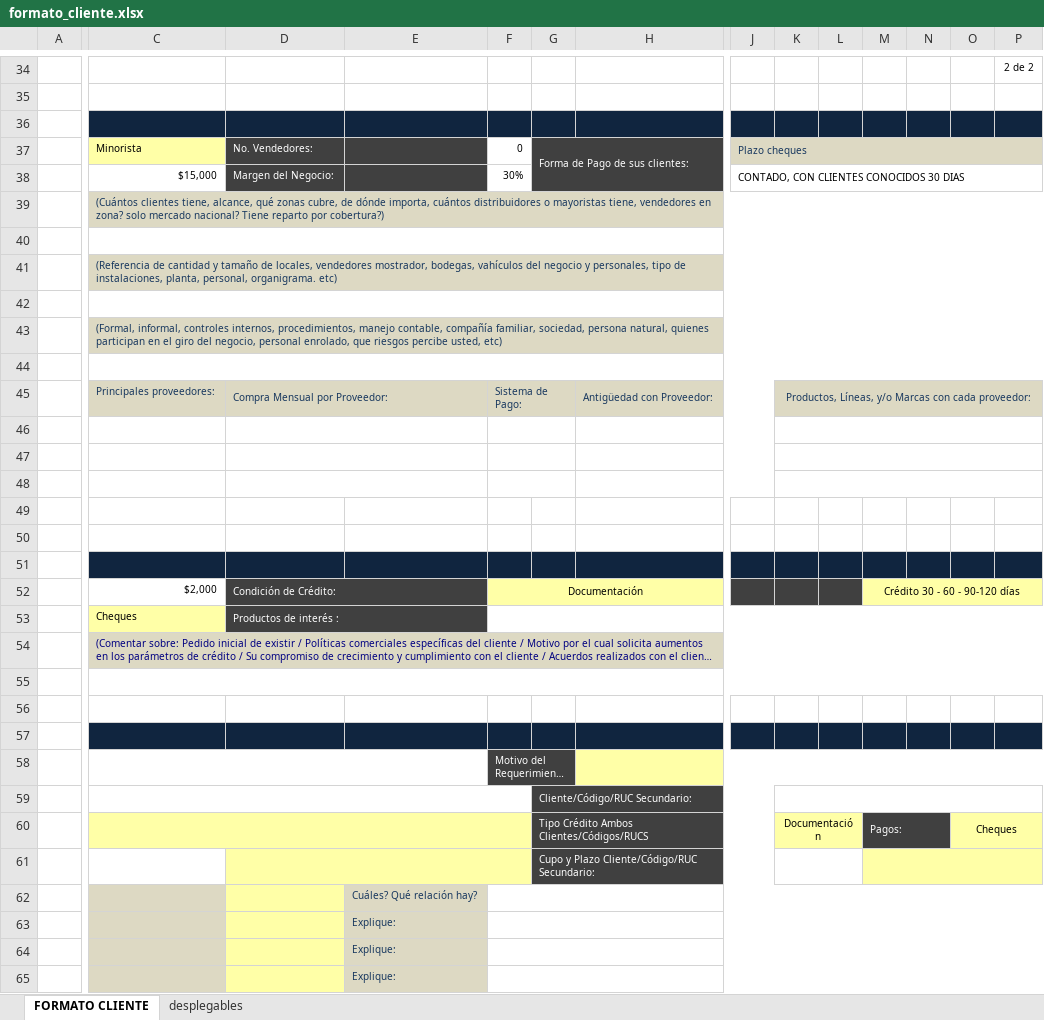
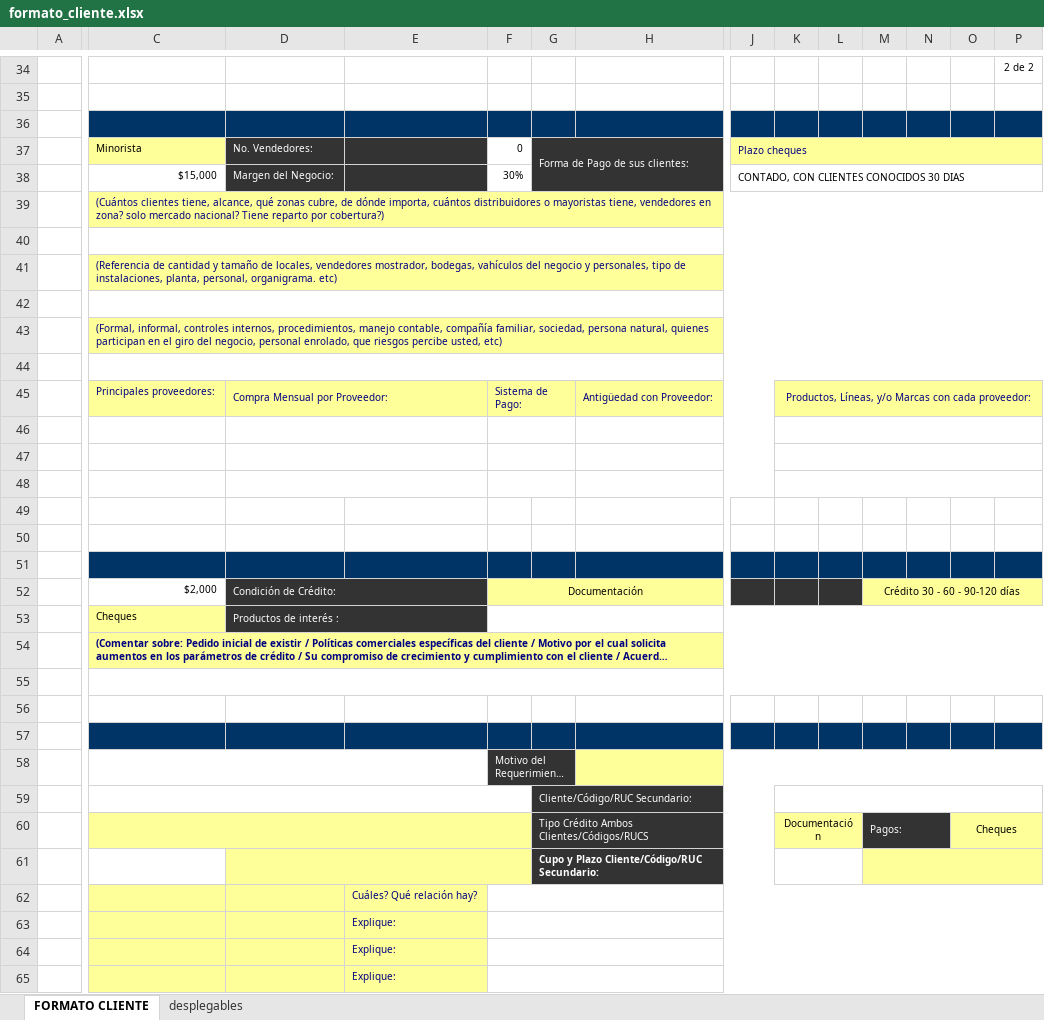
Before and after one commit to diegobarcoello-maker/zona-austro-soyoda, an Excel workbook: assets/formato_cliente.xlsx, sheet FORMATO CLIENTE, drawn as a sheet; only a part is shown, gaps mark what is left out; long unchanged cells end in …; values as stored, in another font and other column widths than the file's, no borders; charts and pictures not drawn; the diff covers the shown part only; the diff names each change by its address in the sheet, - before the commit and + after, or states it on an @@ line.

Commit message:
fix: template XLSX Python-repacked (fflate compatible, styles correctos s=15)

```diff
--- a/assets/formato_cliente.xlsx (sheet FORMATO CLIENTE)
+++ b/assets/formato_cliente.xlsx (sheet FORMATO CLIENTE)
-C36:P36 fill: #10253F
+C36:P36 fill: #003366
-J37:P37 fill: #DDD9C3
+J37:P37 fill: #FFFF99
-J37 text colour: #17375E
+J37 text colour: #000080
-C39:P39 fill: #DDD9C3
+C39:P39 fill: #FFFF99
-C39 text colour: #17375E
+C39 text colour: #000080
-C41:P41 fill: #DDD9C3
+C41:P41 fill: #FFFF99
-C41 text colour: #17375E
+C41 text colour: #000080
-C43:P43 fill: #DDD9C3
+C43:P43 fill: #FFFF99
-C43 text colour: #17375E
+C43 text colour: #000080
-C45:P45 fill: #DDD9C3
+C45:P45 fill: #FFFF99
-C45:D45 text colour: #17375E
+C45:D45 text colour: #000080
-F45 text colour: #17375E
+F45 text colour: #000080
-H45 text colour: #17375E
+H45 text colour: #000080
-K45 text colour: #17375E
+K45 text colour: #000080
-C51:P51 fill: #10253F
+C51:P51 fill: #003366
-C54:P54 fill: #DDD9C3
+C54:P54 fill: #FFFF99
-C54 bold: off
+C54 bold: on
-C57:P57 fill: #10253F
+C57:P57 fill: #003366
-G61 bold: off
+G61 bold: on
-C62:C65 fill: #DDD9C3
+C62:C65 fill: #FFFF99
@@ E62:E65 fill: #DDD9C3 → #FFFF99, text colour: #17375E → #000080 @@
```
Also changed, not shown: cell formats elsewhere in this sheet, sheet desplegables, charts or pictures.
